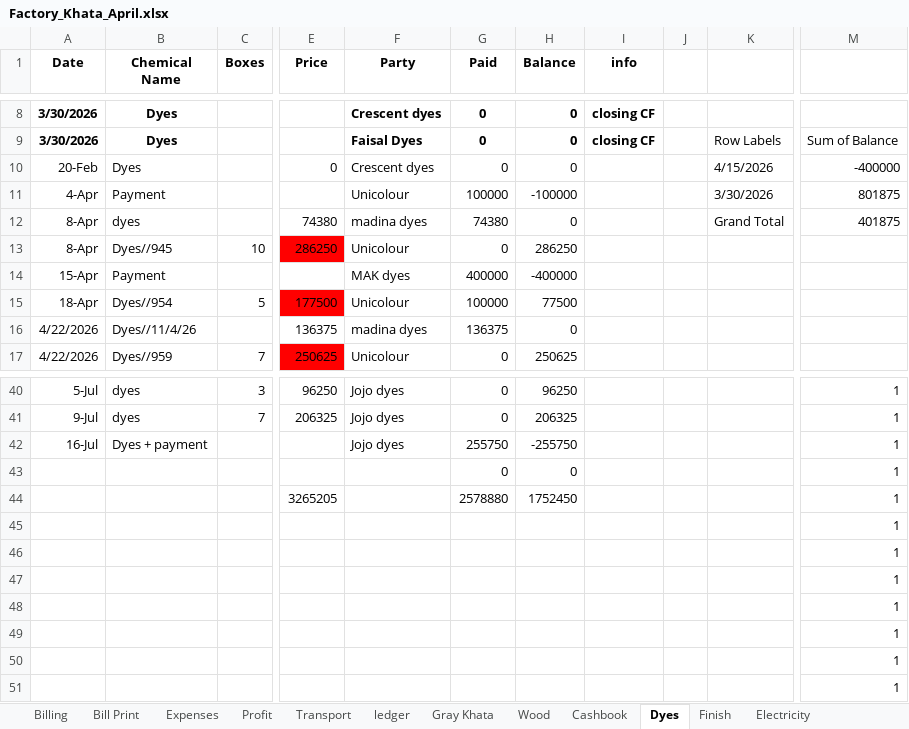
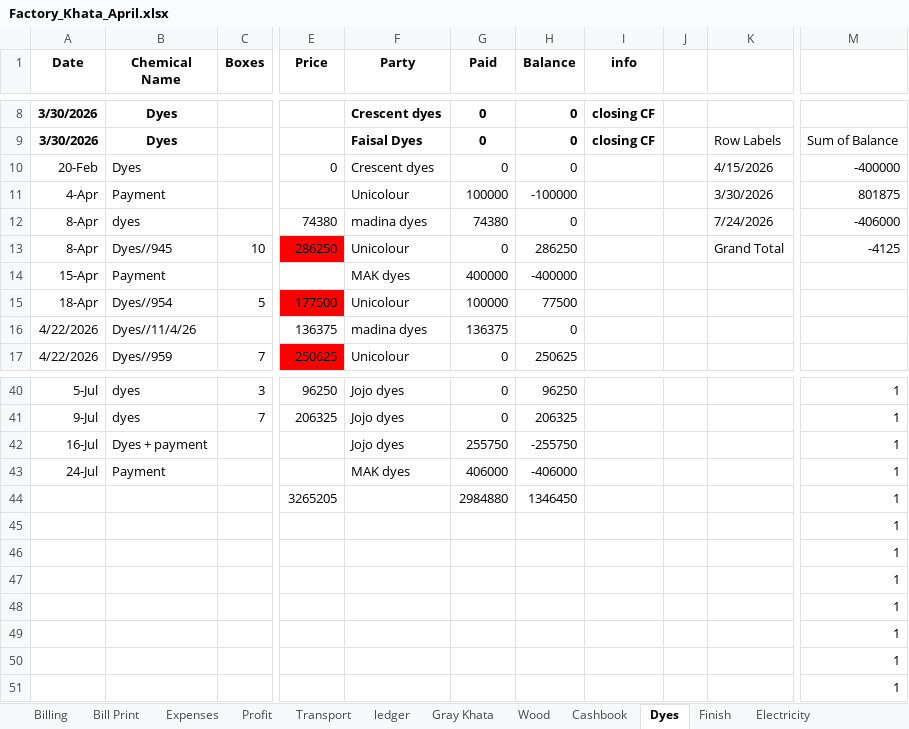
Before and after one commit to omerrazzaq4/Alhamd_April, an Excel workbook: Factory_Khata_April.xlsx, sheet Dyes, drawn as a sheet; only a part is shown, gaps mark what is left out; values as stored, in another font and other column widths than the file's, no borders; table styles not drawn; the diff names each change by its address in the sheet, - before the commit and + after, or states it on an @@ line.

```diff
--- a/Factory_Khata_April.xlsx (sheet Dyes)
+++ b/Factory_Khata_April.xlsx (sheet Dyes)
-K12: Grand Total
+K12: 7/24/2026
-M12: 401875
+M12: -406000
-K13: (empty)
+K13: Grand Total
-M13: (empty)
+M13: -4125
-A43 (Date): (empty)
+A43 (Date): 24-Jul
-B43 (Chemical Name): (empty)
+B43 (Chemical Name): Payment
-F43 (Party): (empty)
+F43 (Party): MAK dyes
-G43 (Paid): 0
+G43 (Paid): 406000
-H43 (Balance): 0
+H43 (Balance): -406000
-G44 (Paid): 2578880
+G44 (Paid): 2984880
-H44 (Balance): 1752450
+H44 (Balance): 1346450
```
Also changed, not shown: sheet Cashbook, sheet Expenses, sheet Profit, sheet Finish, sheet Billing.
